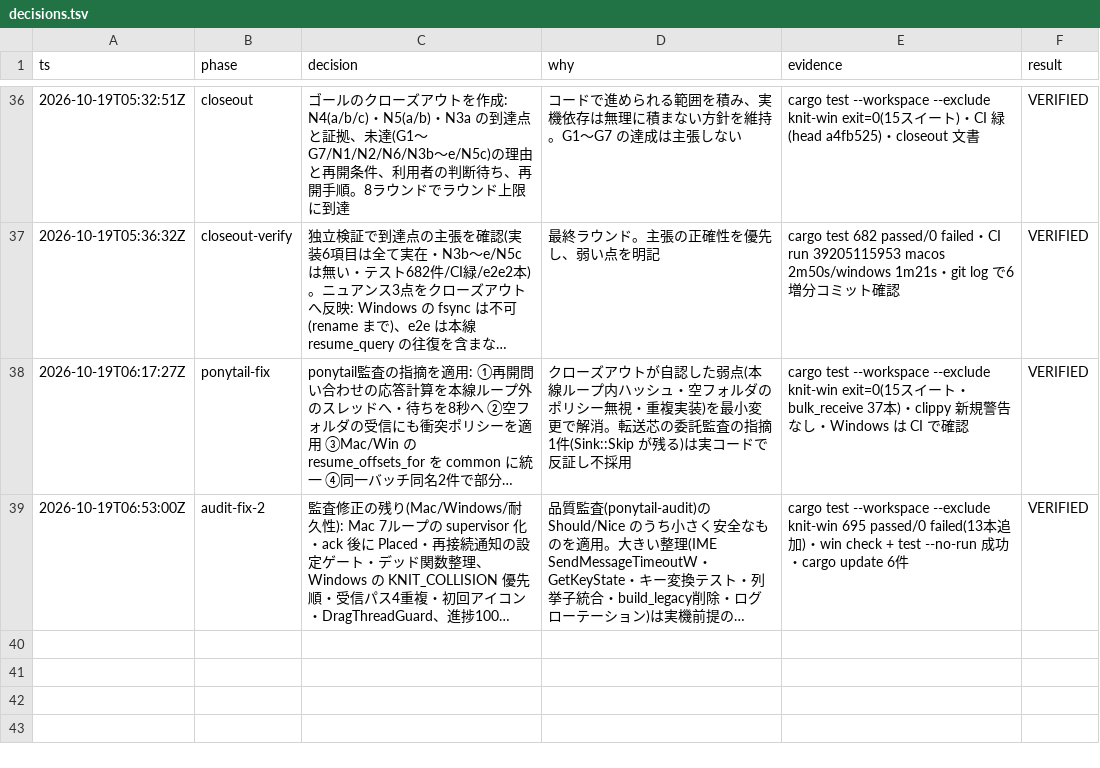
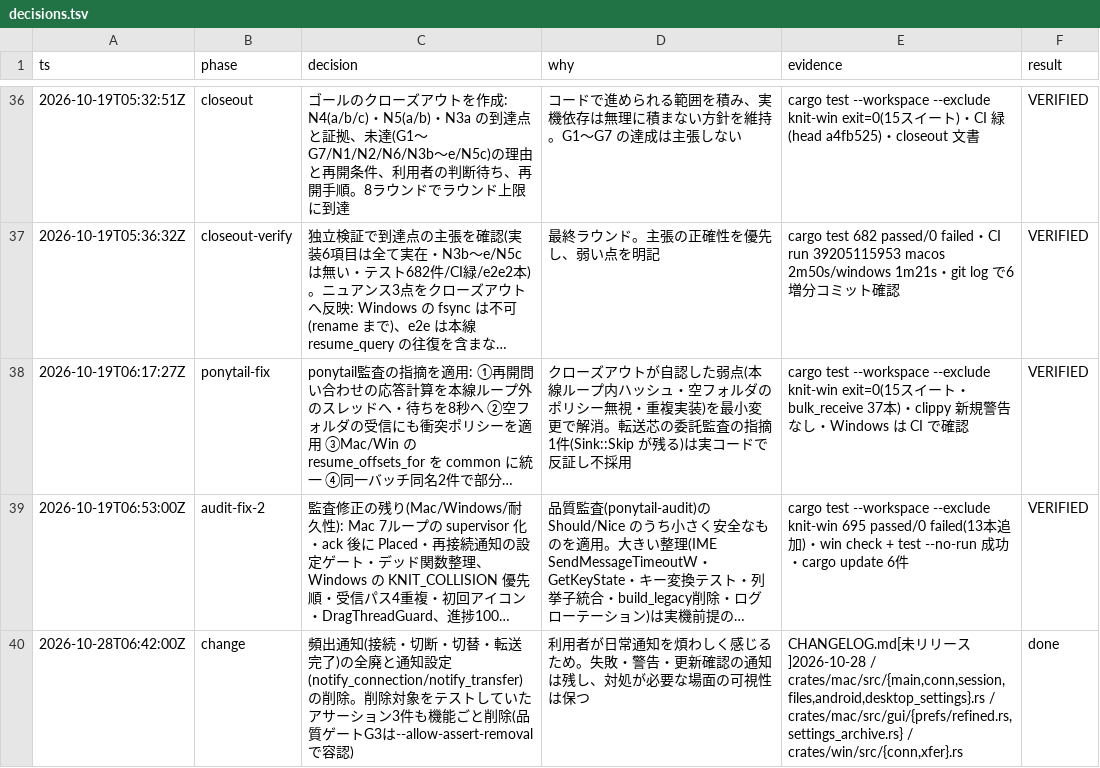
Before and after one commit to reoanrudo/knit, a TSV file: decisions.tsv, drawn as a sheet; only a part is shown, gaps mark what is left out; long unchanged cells end in …; the diff names each change by its address in the sheet, - before the commit and + after, or states it on an @@ line.

Commit message:
feat(mac,win)!: 日常で頻出する通知を全廃(接続・切断・切替・転送完了)
- 接続・再接続・切断・接続先切替・ファイル送受信の全件成功・タブレット接続の
  通知を削除。転送の部分失敗・保存失敗・拒否・中止・ポート占有・更新確認の結果
  など、対処が必要な通知は従来どおり出る
- 設定「その他」の「通知」チェックボックスと notify_connection/notify_transfer
  を削除。旧設定ファイル・旧書き出しアーカイブの該当キーは未知キーとして無視
- README・docs/usage・docs/distribution の通知記述を現状に合わせ、CHANGELOG に
  エントリ追加。削除した機能を試験していたアサーションは機能ごと削除
  (理由は decisions.tsv 2026-10-28 の行)

```diff
--- a/decisions.tsv
+++ b/decisions.tsv
+row 40: 2026-10-28T06:42:00Z | change | 頻出通知(接続・切断・切替・転送完了)の全廃と通知設定(notify_connection/notify_transfer)の削除。削除対象をテストしていたアサーション3件も機能ごと削除(品質ゲートG3は--allow-assert-removalで容認) | 利用者が日常通知を煩わしく感じるため。失敗・警告・更新確認の通知は残し、対処が必要な場面の可視性は保つ | CHANGELOG.md[未リリース]2026-10-28 / crates/mac/src/{main,conn,session,files,android,desktop_settings}.rs / crates/mac/src/gui/{prefs/refined.rs,settings_archive.rs} / crates/win/src/{conn,xfer}.rs | done
```
Also changed, not shown: 14 other files.
